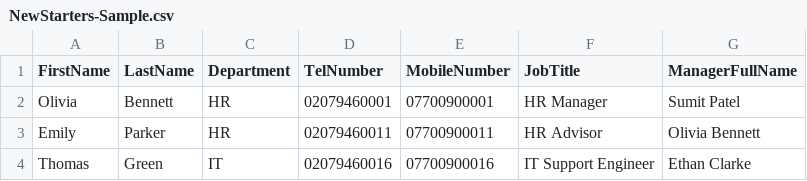
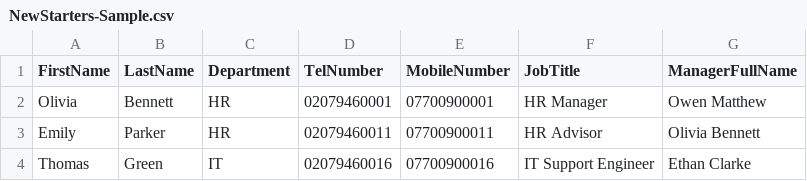
Before and after one commit to patsumit/New-Starter, a CSV file: NewStarters-Sample.csv, drawn as a sheet.

Commit message:
Update manager name for Olivia Bennett

```diff
--- a/NewStarters-Sample.csv
+++ b/NewStarters-Sample.csv
@@ -1,3 +1,3 @@
 FirstName,LastName,Department,TelNumber,MobileNumber,JobTitle,ManagerFullName
-Olivia,Bennett,HR,02079460001,07700900001,HR Manager,Sumit Patel
+Olivia,Bennett,HR,02079460001,07700900001,HR Manager,Owen Matthew
 Emily,Parker,HR,02079460011,07700900011,HR Advisor,Olivia Bennett
```
